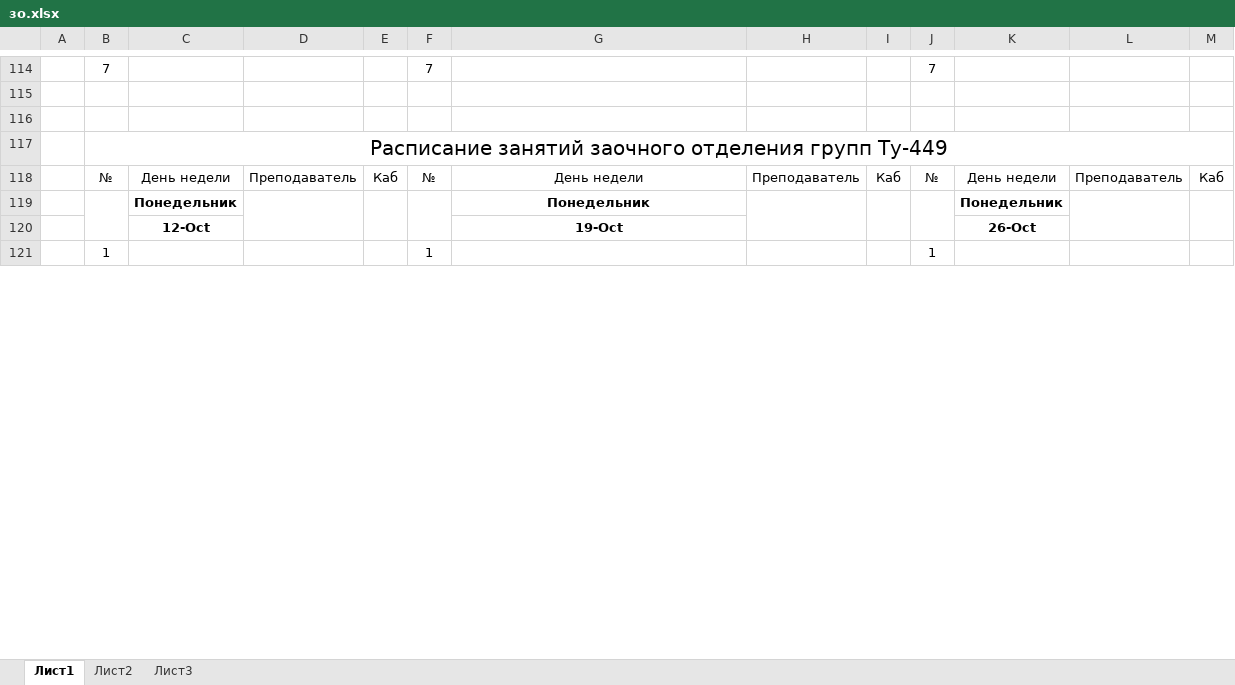
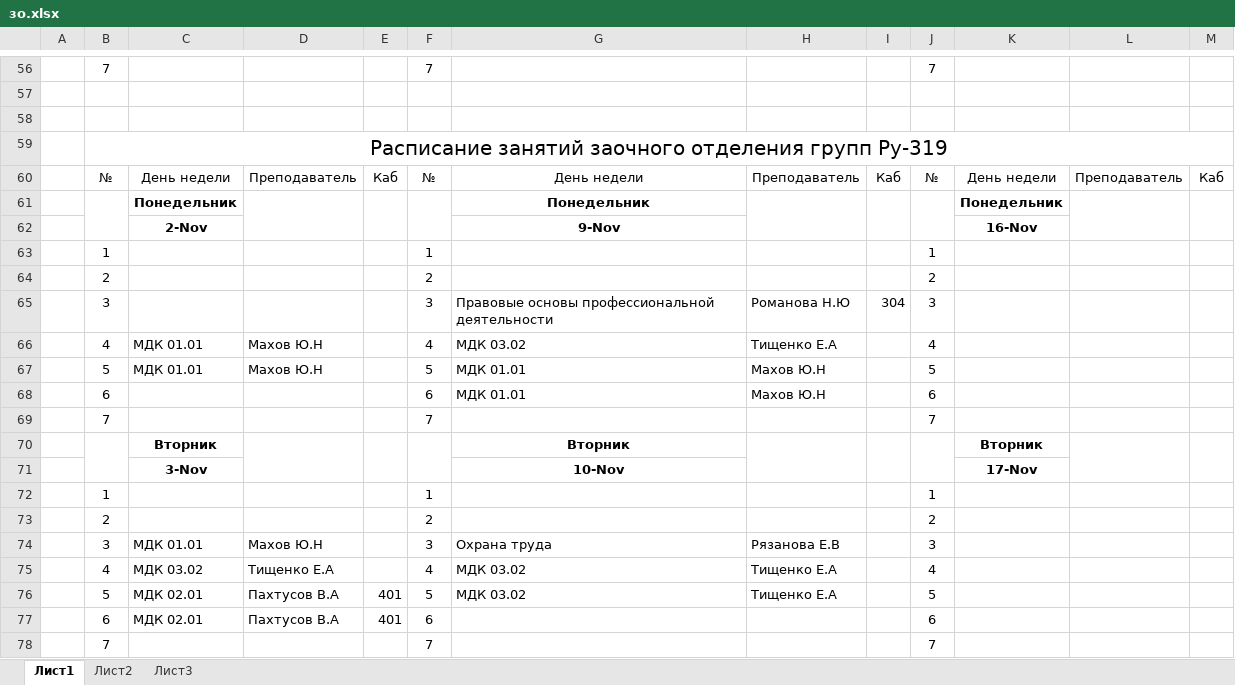
Before and after one commit to colderuopen-art/raspisanie, an Excel workbook: зо.xlsx, sheet Лист1, drawn as a sheet; only a part is shown, gaps mark what is left out; values as stored, in another font and other column widths than the file's, no borders; removed rows and columns are numbered as before the commit, all else as after; the diff covers the shown part only; the diff names each change by its address in the sheet, - before the commit and + after, or states it on an @@ line.

Commit message:
Add files via upload

```diff
--- a/зо.xlsx (sheet Лист1)
+++ b/зо.xlsx (sheet Лист1)
-B59: …отделения групп Ту-449
+B59: …отделения групп Ру-319
-row 120:  |  | 12-Oct |  |  |  | 19-Oct |  |  |  | 26-Oct
+row 62:  |  | 2-Nov |  |  |  | 9-Nov |  |  |  | 16-Nov
@@ row 15 moved to row 64: 2 @@
+row 65:  | 3 |  |  |  | 3 | Правовые основы профессиональной деятельности | Романова Н.Ю | 304 | 3
+row 66:  | 4 | МДК 01.01 | Махов Ю.Н |  | 4 | МДК 03.02 | Тищенко Е.А |  | 4
+row 67:  | 5 | МДК 01.01 | Махов Ю.Н |  | 5 | МДК 01.01 | Махов Ю.Н |  | 5
+row 68:  | 6 |  |  |  | 6 | МДК 01.01 | Махов Ю.Н |  | 6
@@ row 56 moved to row 69: 7 @@
@@ row 12 moved to row 70: Вторник @@
+row 71:  |  | 3-Nov |  |  |  | 10-Nov |  |  |  | 17-Nov
@@ row 14 moved to row 72: 1 @@
@@ row 64 moved to row 73: 2 @@
+row 74:  | 3 | МДК 01.01 | Махов Ю.Н |  | 3 | Охрана труда | Рязанова Е.В |  | 3
+row 75:  | 4 | МДК 03.02 | Тищенко Е.А |  | 4 | МДК 03.02 | Тищенко Е.А |  | 4
+row 76:  | 5 | МДК 02.01 | Пахтусов В.А | 401 | 5 | МДК 03.02 | Тищенко Е.А |  | 5
+row 77:  | 6 | МДК 02.01 | Пахтусов В.А | 401 | 6 |  |  |  | 6
+row 78:  | 7 |  |  |  | 7 |  |  |  | 7
```
Also changed, not shown: 61 added rows, 71 removed rows, 14 moved rows and 118 edited cells elsewhere in this sheet.
